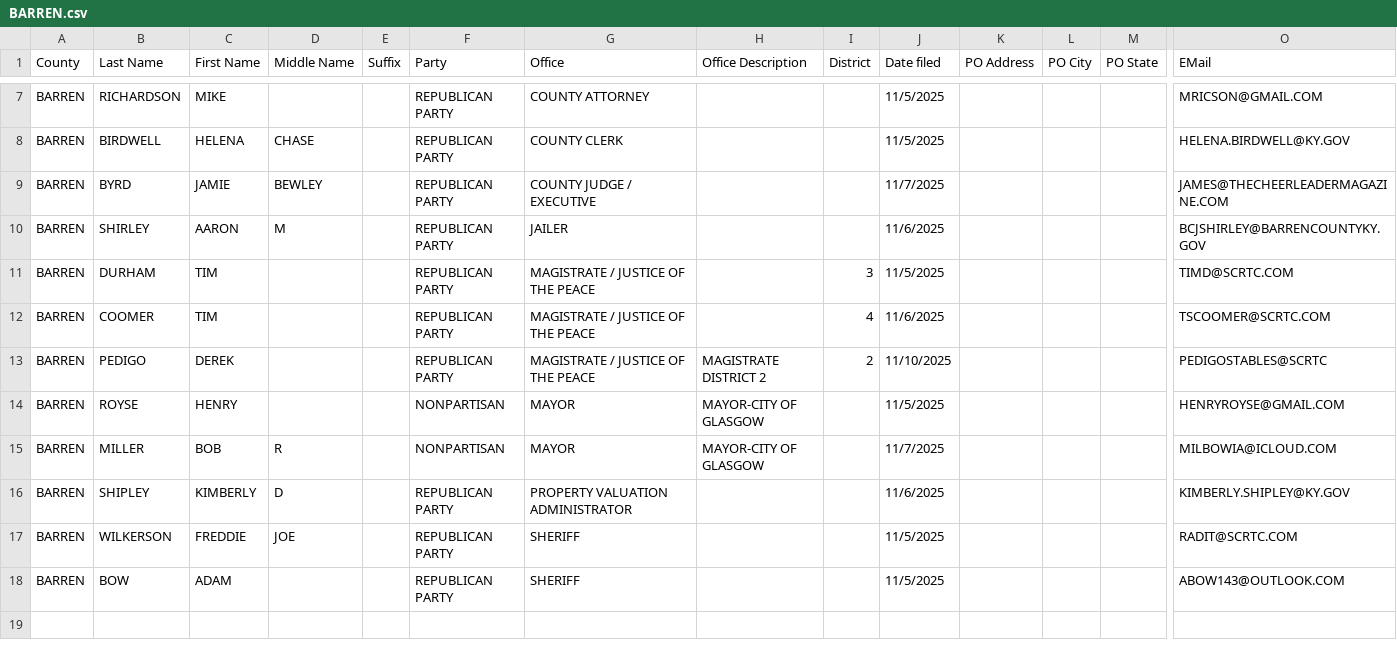
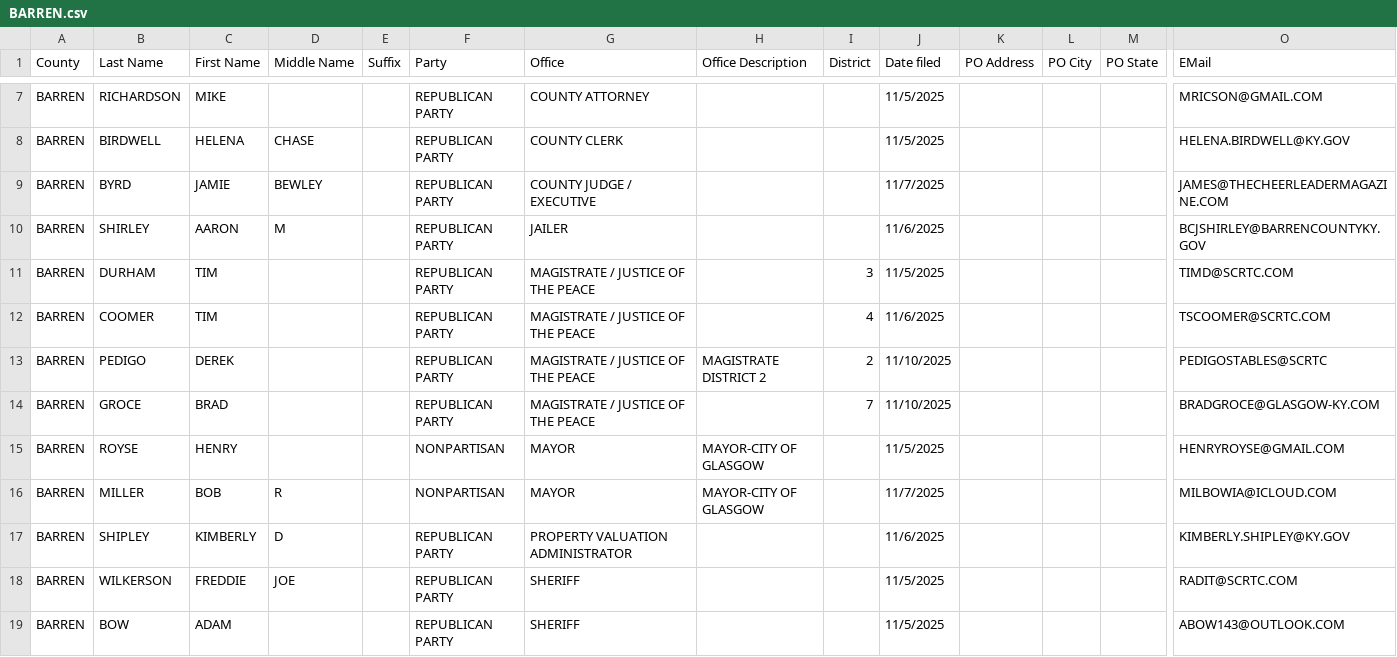
Before and after one commit to alexbkirk/county-candidate-filings, a CSV file: counties/BARREN.csv, drawn as a sheet; only a part is shown, gaps mark what is left out; rows hold the shown columns only; the diff names each change by its address in the sheet, - before the commit and + after, or states it on an @@ line.

Commit message:
Update counties/BARREN.csv from latest KY SOS export

```diff
--- a/counties/BARREN.csv
+++ b/counties/BARREN.csv
+row 14: BARREN | GROCE | BRAD |  |  | REPUBLICAN PARTY | MAGISTRATE / JUSTICE OF THE PEACE |  | 7 | 11/10/2025 |  |  |  | BRADGROCE@GLASGOW-KY.COM
```
